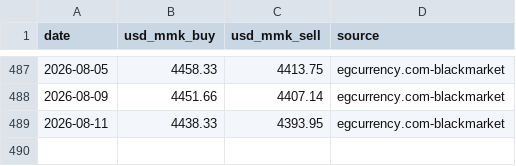
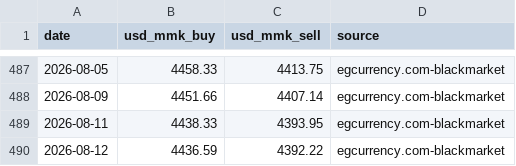
Before and after one commit to Whitey999/tracker, a CSV file: usd_history.csv, drawn as a sheet; only a part is shown, gaps mark what is left out.

```diff
--- a/usd_history.csv
+++ b/usd_history.csv
@@ -489 +489,2 @@ date,usd_mmk_buy,usd_mmk_sell,source
 2026-08-11,4438.33,4393.95,egcurrency.com-blackmarket
+2026-08-12,4436.59,4392.22,egcurrency.com-blackmarket
```
